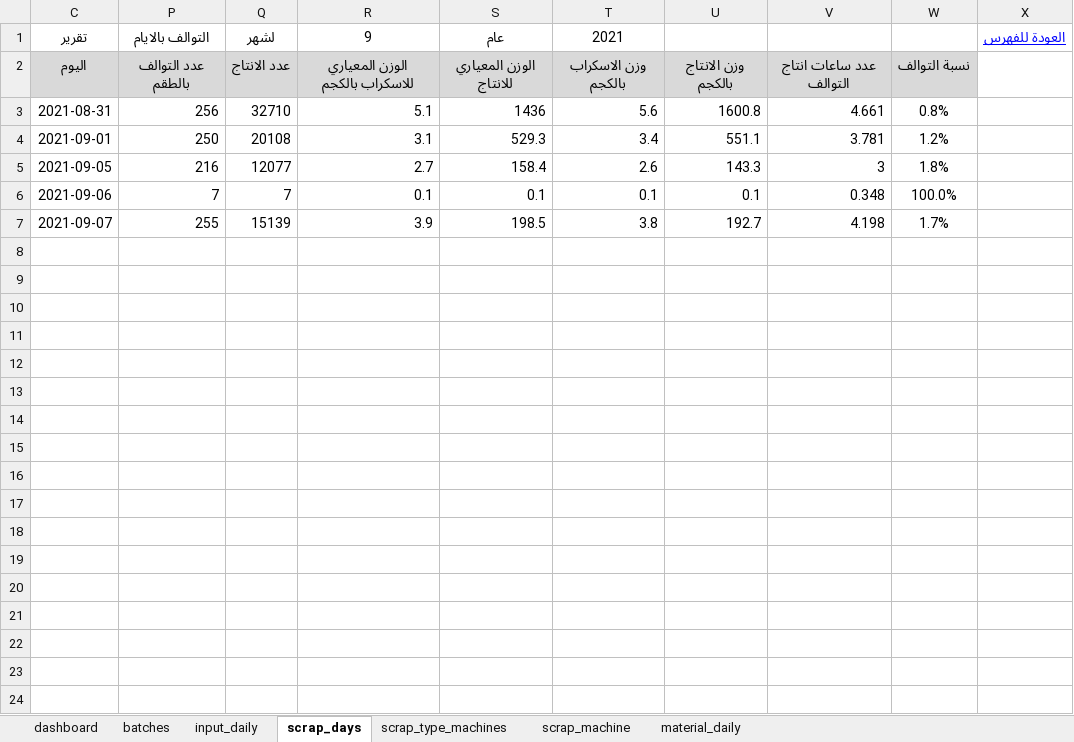
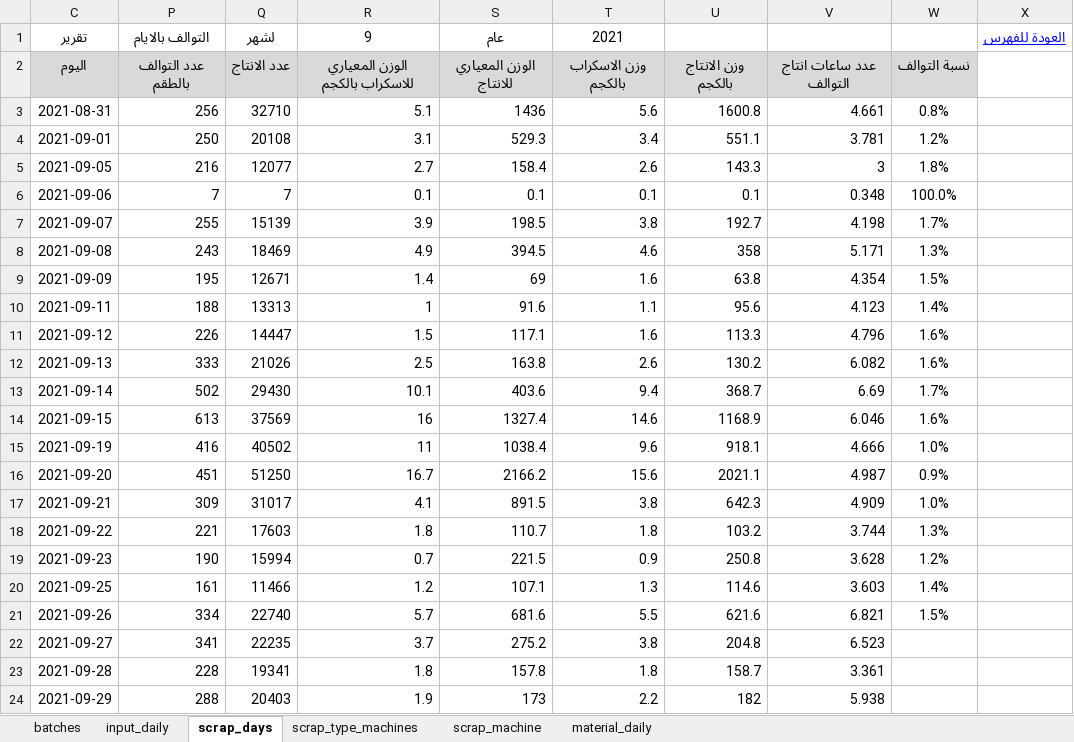
Before and after one commit to esmallah/data_assistant, an Excel workbook: apps/analysis/formats/2021-9QC_molds_daily_archive_v3.xlsx, sheet scrap_days, drawn as a sheet; values as stored, in another font and other column widths than the file's, no borders; conditional formats not drawn; the diff names each change by its address in the sheet, - before the commit and + after, or states it on an @@ line.

```diff
--- a/apps/analysis/formats/2021-9QC_molds_daily_archive_v3.xlsx (sheet scrap_days)
+++ b/apps/analysis/formats/2021-9QC_molds_daily_archive_v3.xlsx (sheet scrap_days)
@@ sheet tab hidden: dashboard @@
+row 8: 2021-09-08 | 243 | 18469 | 4.9 | 394.5 | 4.6 | 358 | 5.171 | 1.3%
+row 9: 2021-09-09 | 195 | 12671 | 1.4 | 69 | 1.6 | 63.8 | 4.354 | 1.5%
+row 10: 2021-09-11 | 188 | 13313 | 1 | 91.6 | 1.1 | 95.6 | 4.123 | 1.4%
+row 11: 2021-09-12 | 226 | 14447 | 1.5 | 117.1 | 1.6 | 113.3 | 4.796 | 1.6%
+row 12: 2021-09-13 | 333 | 21026 | 2.5 | 163.8 | 2.6 | 130.2 | 6.082 | 1.6%
+row 13: 2021-09-14 | 502 | 29430 | 10.1 | 403.6 | 9.4 | 368.7 | 6.69 | 1.7%
+row 14: 2021-09-15 | 613 | 37569 | 16 | 1327.4 | 14.6 | 1168.9 | 6.046 | 1.6%
+row 15: 2021-09-19 | 416 | 40502 | 11 | 1038.4 | 9.6 | 918.1 | 4.666 | 1.0%
+row 16: 2021-09-20 | 451 | 51250 | 16.7 | 2166.2 | 15.6 | 2021.1 | 4.987 | 0.9%
+row 17: 2021-09-21 | 309 | 31017 | 4.1 | 891.5 | 3.8 | 642.3 | 4.909 | 1.0%
+row 18: 2021-09-22 | 221 | 17603 | 1.8 | 110.7 | 1.8 | 103.2 | 3.744 | 1.3%
+row 19: 2021-09-23 | 190 | 15994 | 0.7 | 221.5 | 0.9 | 250.8 | 3.628 | 1.2%
+row 20: 2021-09-25 | 161 | 11466 | 1.2 | 107.1 | 1.3 | 114.6 | 3.603 | 1.4%
+row 21: 2021-09-26 | 334 | 22740 | 5.7 | 681.6 | 5.5 | 621.6 | 6.821 | 1.5%
+row 22: 2021-09-27 | 341 | 22235 | 3.7 | 275.2 | 3.8 | 204.8 | 6.523
+row 23: 2021-09-28 | 228 | 19341 | 1.8 | 157.8 | 1.8 | 158.7 | 3.361
+row 24: 2021-09-29 | 288 | 20403 | 1.9 | 173 | 2.2 | 182 | 5.938
```
Also changed, not shown: sheet input_daily, sheet batches, sheet scrap_type_machines, sheet material_daily, hidden cells, charts or pictures, apps/analysis/formats/formatQC_molds_daily.xlsx, apps/analysis/formats/formatQC_molds_monthly.xlsx, 26 other files.
